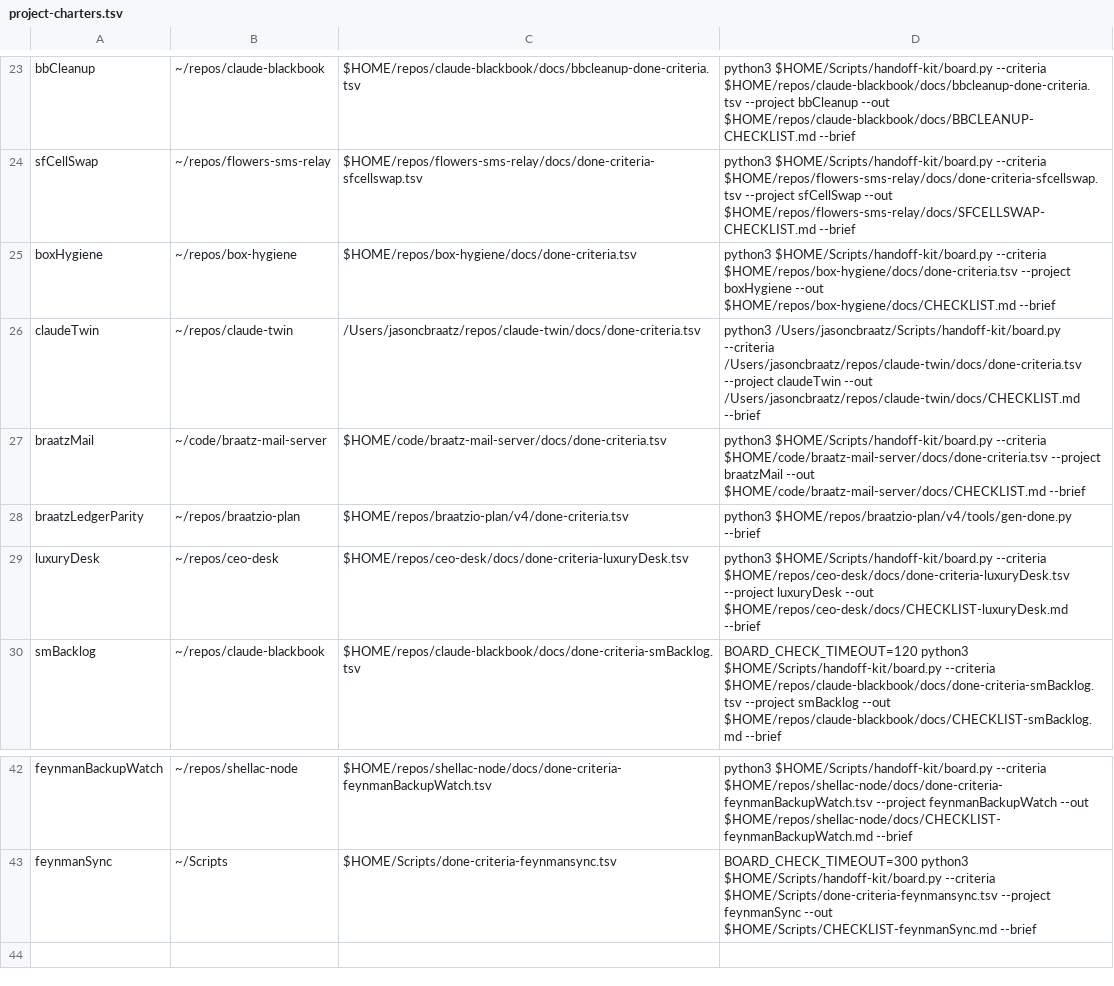
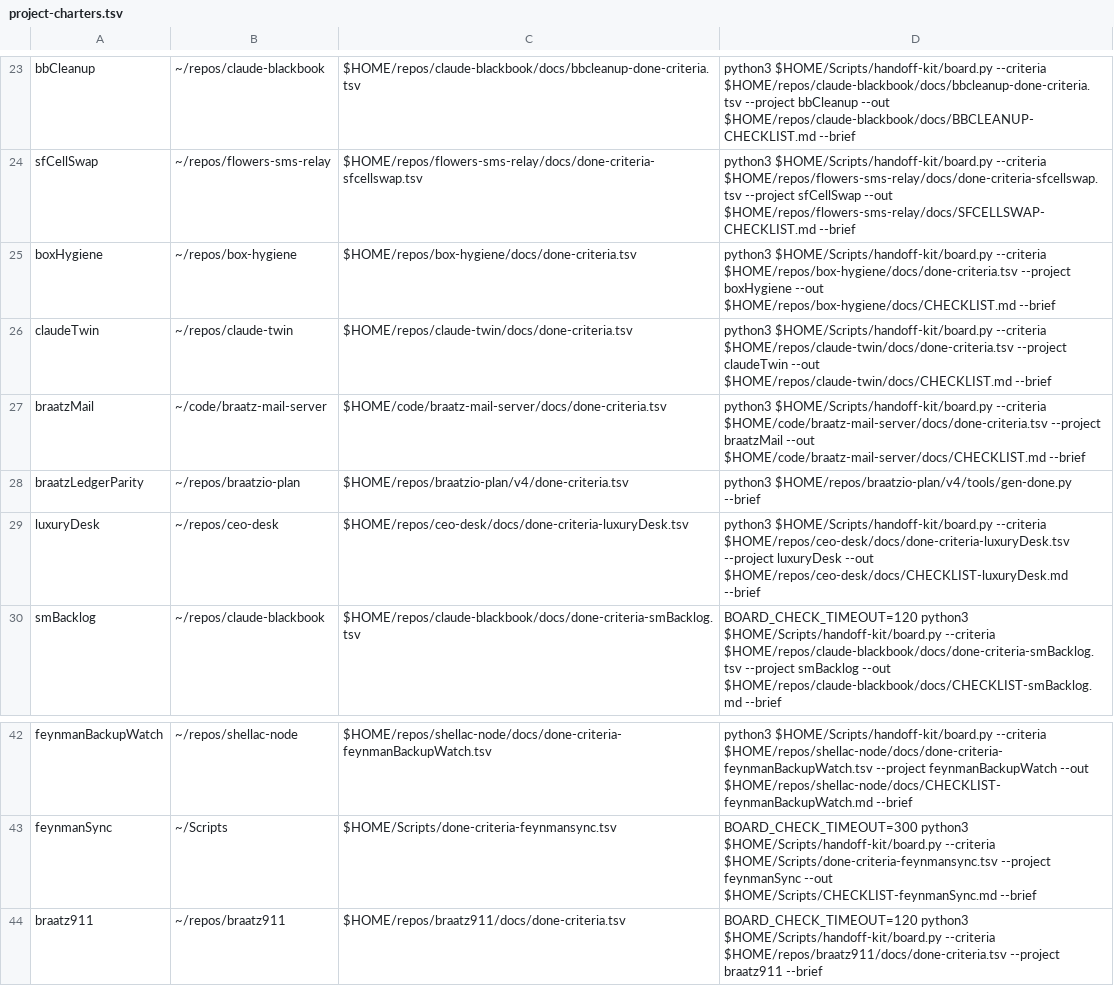
Before and after one commit to jasoncbraatz/darwin-mac-ops, a TSV file: project-charters.tsv, drawn as a sheet; only a part is shown, gaps mark what is left out.

```diff
--- a/project-charters.tsv
+++ b/project-charters.tsv
@@ -25,3 +25,3 @@ sfCellSwap	~/repos/flowers-sms-relay	$HOME/repos/flowers-sms-relay/docs/done-cri
 boxHygiene	~/repos/box-hygiene	$HOME/repos/box-hygiene/docs/done-criteria.tsv	python3 $HOME/Scripts/handoff-kit/board.py --criteria $HOME/repos/box-hygiene/docs/done-criteria.tsv --project boxHygiene --out $HOME/repos/box-hygiene/docs/CHECKLIST.md --brief
-claudeTwin	~/repos/claude-twin	/Users/jasoncbraatz/repos/claude-twin/docs/done-criteria.tsv	python3 /Users/jasoncbraatz/Scripts/handoff-kit/board.py --criteria /Users/jasoncbraatz/repos/claude-twin/docs/done-criteria.tsv --project claudeTwin --out /Users/jasoncbraatz/repos/claude-twin/docs/CHECKLIST.md --brief
+claudeTwin	~/repos/claude-twin	$HOME/repos/claude-twin/docs/done-criteria.tsv	python3 $HOME/Scripts/handoff-kit/board.py --criteria $HOME/repos/claude-twin/docs/done-criteria.tsv --project claudeTwin --out $HOME/repos/claude-twin/docs/CHECKLIST.md --brief
 braatzMail	~/code/braatz-mail-server	$HOME/code/braatz-mail-server/docs/done-criteria.tsv	python3 $HOME/Scripts/handoff-kit/board.py --criteria $HOME/code/braatz-mail-server/docs/done-criteria.tsv --project braatzMail --out $HOME/code/braatz-mail-server/docs/CHECKLIST.md --brief
@@ -43 +43,2 @@ feynmanBackupWatch	~/repos/shellac-node	$HOME/repos/shellac-node/docs/done-crite
 feynmanSync	~/Scripts	$HOME/Scripts/done-criteria-feynmansync.tsv	BOARD_CHECK_TIMEOUT=300 python3 $HOME/Scripts/handoff-kit/board.py --criteria $HOME/Scripts/done-criteria-feynmansync.tsv --project feynmanSync --out $HOME/Scripts/CHECKLIST-feynmanSync.md --brief
+braatz911	~/repos/braatz911	$HOME/repos/braatz911/docs/done-criteria.tsv	BOARD_CHECK_TIMEOUT=120 python3 $HOME/Scripts/handoff-kit/board.py --criteria $HOME/repos/braatz911/docs/done-criteria.tsv --project braatz911 --brief
```
